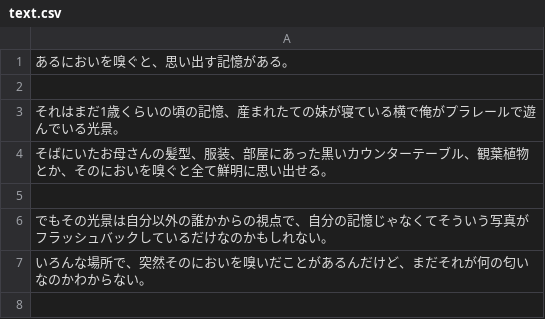
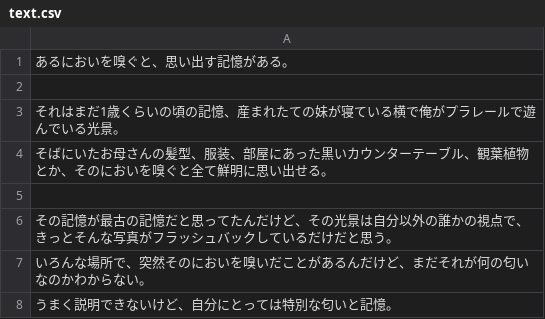
Before and after one commit to pe-hu/value, a CSV file: online/sample/text.csv, drawn as a sheet.

Commit message:
Update text.csv

```diff
--- a/online/sample/text.csv
+++ b/online/sample/text.csv
@@ -5,3 +5,4 @@
 
-でもその光景は自分以外の誰かからの視点で、自分の記憶じゃなくてそういう写真がフラッシュバックしているだけなのかもしれない。
+その記憶が最古の記憶だと思ってたんだけど、その光景は自分以外の誰かの視点で、きっとそんな写真がフラッシュバックしているだけだと思う。
 いろんな場所で、突然そのにおいを嗅いだことがあるんだけど、まだそれが何の匂いなのかわからない。
+うまく説明できないけど、自分にとっては特別な匂いと記憶。
```
